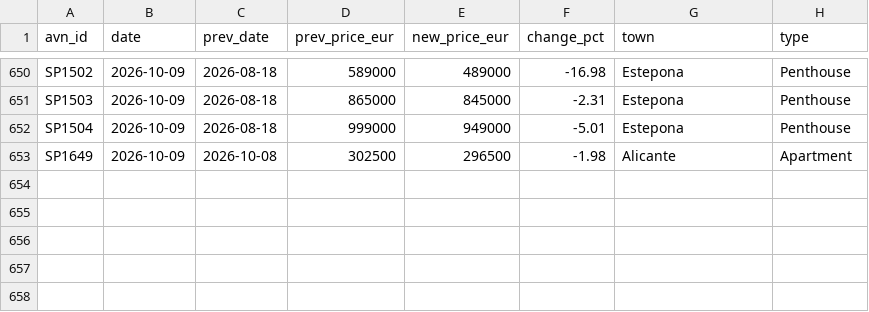
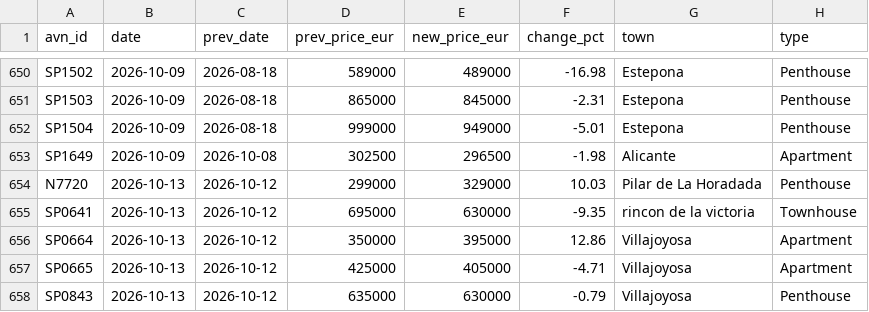
Before and after one commit to HenrikKolstad/avena-data, a CSV file: market/moves.csv, drawn as a sheet; only a part is shown, gaps mark what is left out.

```diff
--- a/market/moves.csv
+++ b/market/moves.csv
@@ -653 +653,6 @@ SP1504,2026-10-09,2026-08-18,999000,949000,-5.01,Estepona,Penthouse
 SP1649,2026-10-09,2026-10-08,302500,296500,-1.98,Alicante,Apartment
+N7720,2026-10-13,2026-10-12,299000,329000,10.03,Pilar de La Horadada,Penthouse
+SP0641,2026-10-13,2026-10-12,695000,630000,-9.35,rincon de la victoria,Townhouse
+SP0664,2026-10-13,2026-10-12,350000,395000,12.86,Villajoyosa,Apartment
+SP0665,2026-10-13,2026-10-12,425000,405000,-4.71,Villajoyosa,Apartment
+SP0843,2026-10-13,2026-10-12,635000,630000,-0.79,Villajoyosa,Penthouse
```
Also changed, not shown: delphi/index.csv, market/movement-ledger.csv, 7 other files.
